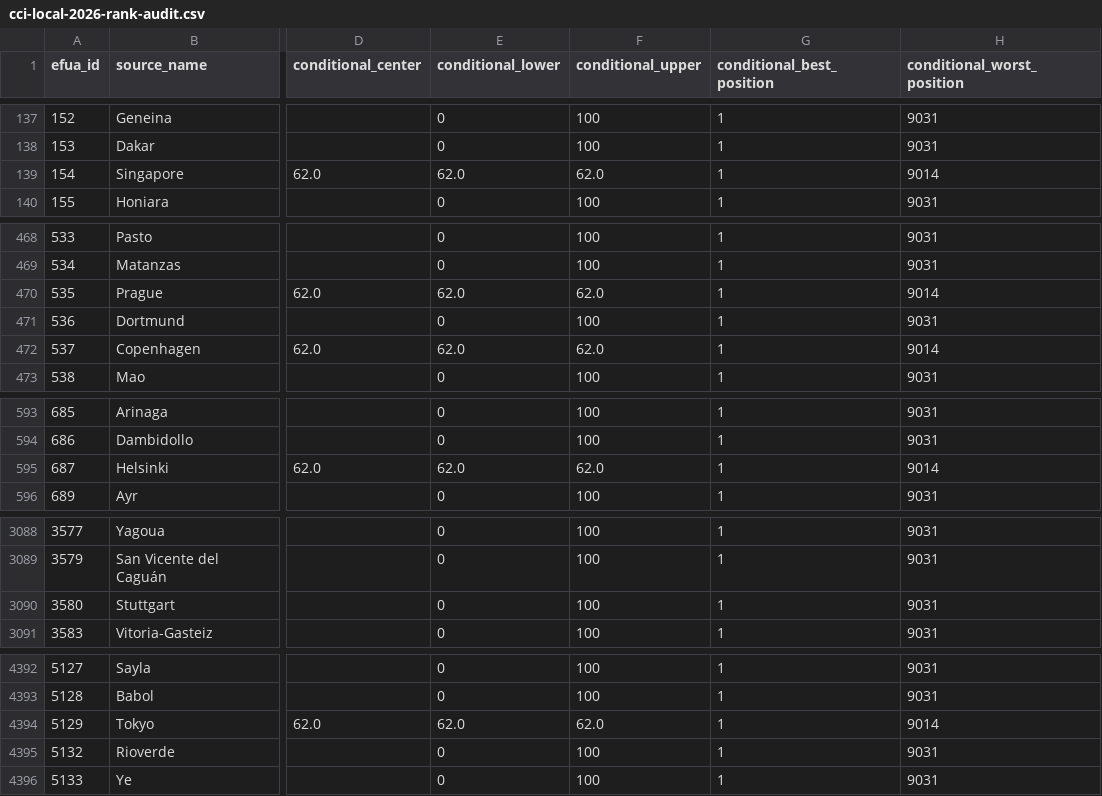
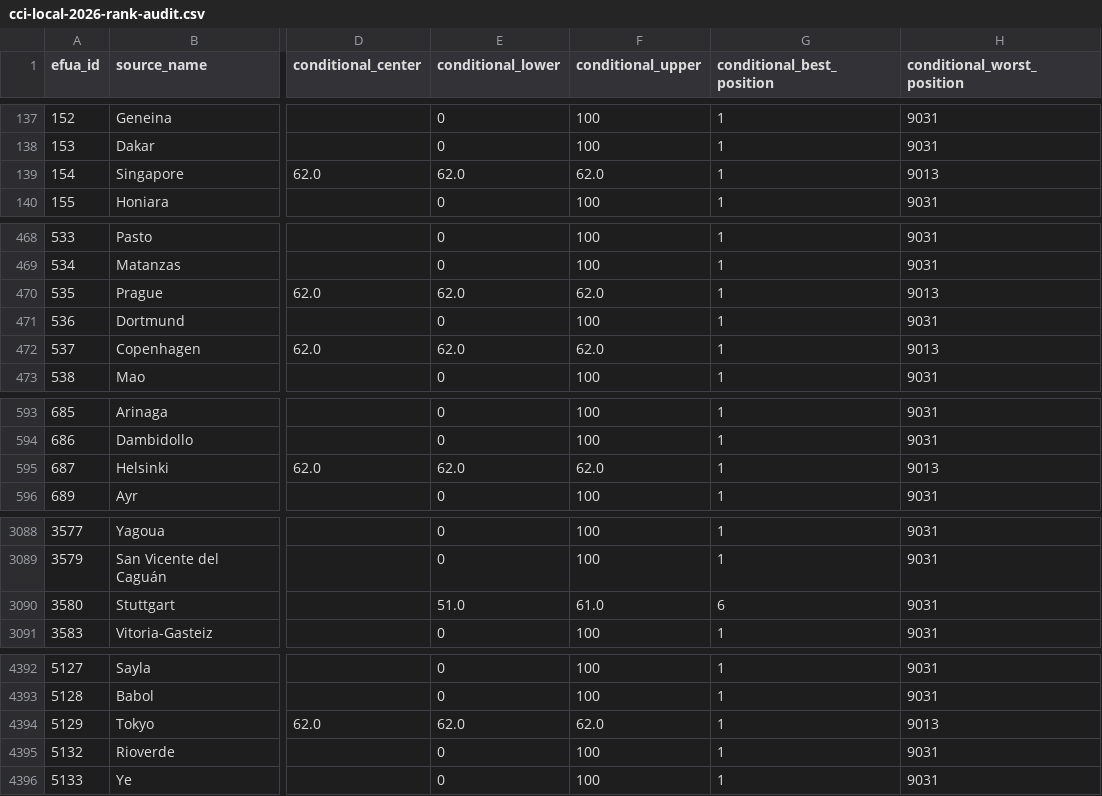
Before and after one commit to realmorrisliu/realmorrisliu.com, a CSV file: docs/data/cci-local-2026-rank-audit.csv, drawn as a sheet; only a part is shown, gaps mark what is left out; the diff names each change by its address in the sheet, - before the commit and + after, or states it on an @@ line.

```diff
--- a/docs/data/cci-local-2026-rank-audit.csv
+++ b/docs/data/cci-local-2026-rank-audit.csv
-H139 (conditional_worst_position): 9014
+H139 (conditional_worst_position): 9013
-H470 (conditional_worst_position): 9014
+H470 (conditional_worst_position): 9013
-H472 (conditional_worst_position): 9014
+H472 (conditional_worst_position): 9013
-H595 (conditional_worst_position): 9014
+H595 (conditional_worst_position): 9013
-E3090 (conditional_lower): 0
+E3090 (conditional_lower): 51.0
-F3090 (conditional_upper): 100
+F3090 (conditional_upper): 61.0
-G3090 (conditional_best_position): 1
+G3090 (conditional_best_position): 6
-H4394 (conditional_worst_position): 9014
+H4394 (conditional_worst_position): 9013
```
Also changed, not shown: 13 other files.
